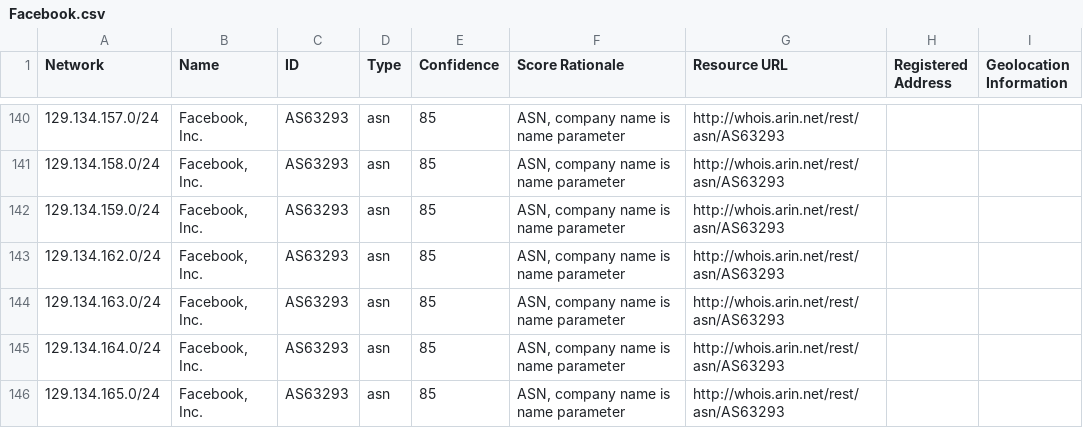
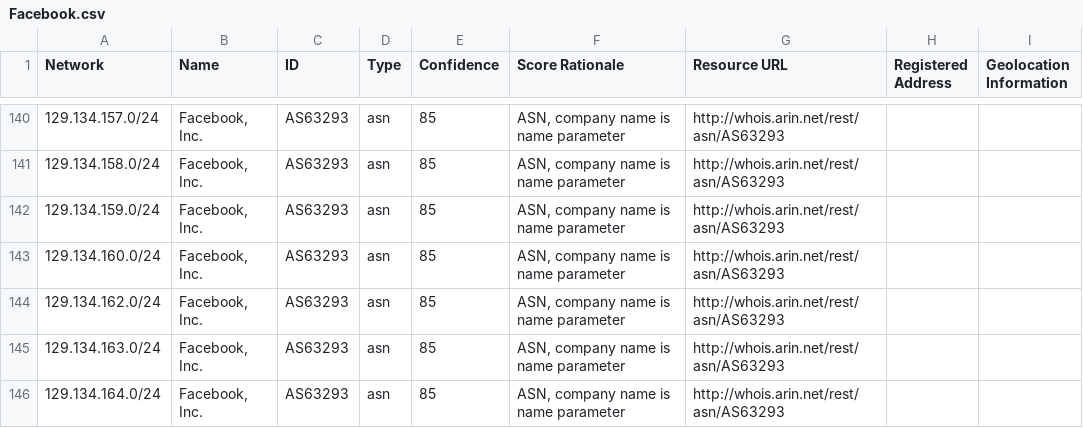
Before and after one commit to venkataramanab/NetblockTool, a CSV file: data/Facebook.csv, drawn as a sheet; only a part is shown, gaps mark what is left out; the shorter side is filled out with more unchanged rows; the diff names each change by its address in the sheet, - before the commit and + after, or states it on an @@ line.

```diff
--- a/data/Facebook.csv
+++ b/data/Facebook.csv
+row 143: 129.134.160.0/24 | Facebook, Inc. | AS63293 | asn | 85 | ASN, company name is name parameter | http://whois.arin.net/rest/asn/AS63293
```
